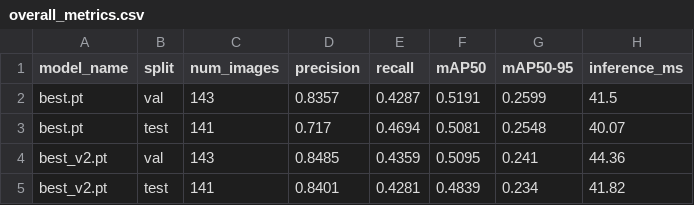
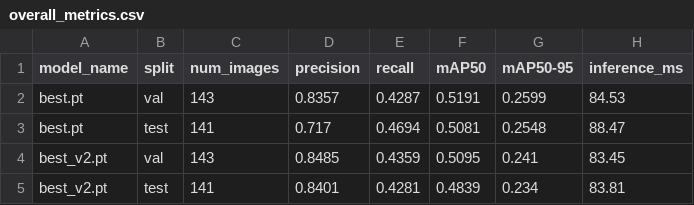
Before and after one commit to Matrixx2005/Helmet_Detection, a CSV file: reports/detection_eval/overall_metrics.csv, drawn as a sheet.

```diff
--- a/reports/detection_eval/overall_metrics.csv
+++ b/reports/detection_eval/overall_metrics.csv
@@ -1,5 +1,5 @@
 model_name,split,num_images,precision,recall,mAP50,mAP50-95,inference_ms
-best.pt,val,143,0.8357,0.4287,0.5191,0.2599,41.5
-best.pt,test,141,0.717,0.4694,0.5081,0.2548,40.07
-best_v2.pt,val,143,0.8485,0.4359,0.5095,0.241,44.36
-best_v2.pt,test,141,0.8401,0.4281,0.4839,0.234,41.82
+best.pt,val,143,0.8357,0.4287,0.5191,0.2599,84.53
+best.pt,test,141,0.717,0.4694,0.5081,0.2548,88.47
+best_v2.pt,val,143,0.8485,0.4359,0.5095,0.241,83.45
+best_v2.pt,test,141,0.8401,0.4281,0.4839,0.234,83.81
```
Also changed, not shown: 2 other files.
